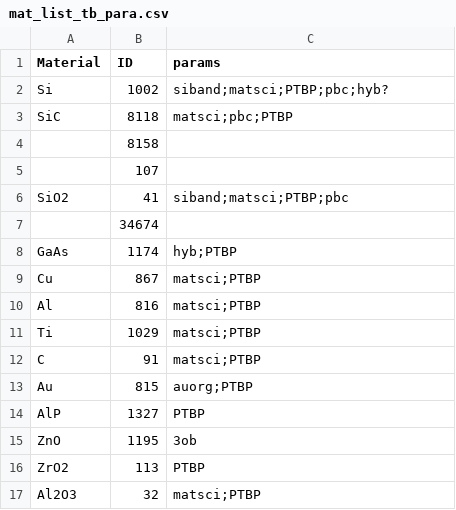
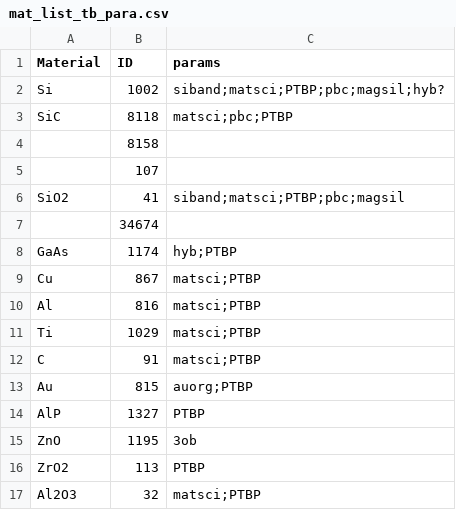
Before and after one commit to usnistgov/chipstb, a CSV file: chipstb/mat_list_tb_para.csv, drawn as a sheet.

Commit message:
Update mat_list_tb_para.csv

```diff
--- a/chipstb/mat_list_tb_para.csv
+++ b/chipstb/mat_list_tb_para.csv
@@ -1,3 +1,3 @@
 Material,ID, params
-Si,1002,siband;matsci;PTBP;pbc;hyb?
+Si,1002,siband;matsci;PTBP;pbc;magsil;hyb?
 SiC,8118,matsci;pbc;PTBP
@@ -5,3 +5,3 @@ SiC,8118,matsci;pbc;PTBP
 ,107
-SiO2,41,siband;matsci;PTBP;pbc
+SiO2,41,siband;matsci;PTBP;pbc;magsil
 ,34674
```
